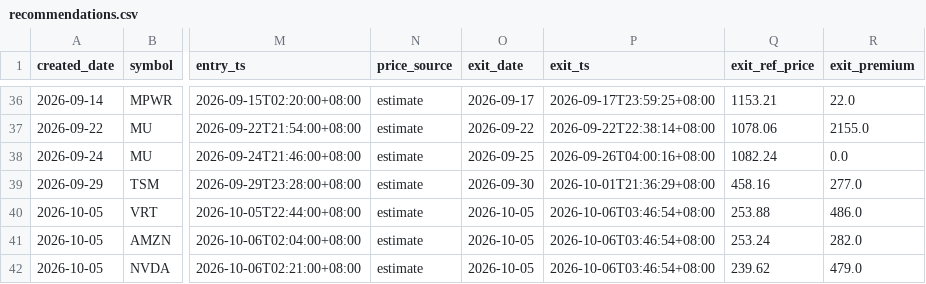
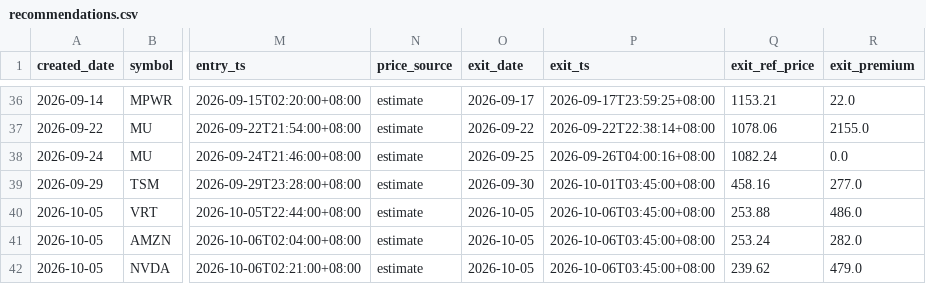
Before and after one commit to longansoju/options, a CSV file: data/recommendations.csv, drawn as a sheet; only a part is shown, gaps mark what is left out; the diff names each change by its address in the sheet, - before the commit and + after, or states it on an @@ line.

```diff
--- a/data/recommendations.csv
+++ b/data/recommendations.csv
-P39 (exit_ts): 2026-10-01T21:36:29+08:00
+P39 (exit_ts): 2026-10-01T03:45:00+08:00
-P40:P42 (exit_ts): 2026-10-06T03:46:54+08:00
+P40:P42 (exit_ts): 2026-10-06T03:45:00+08:00
```
